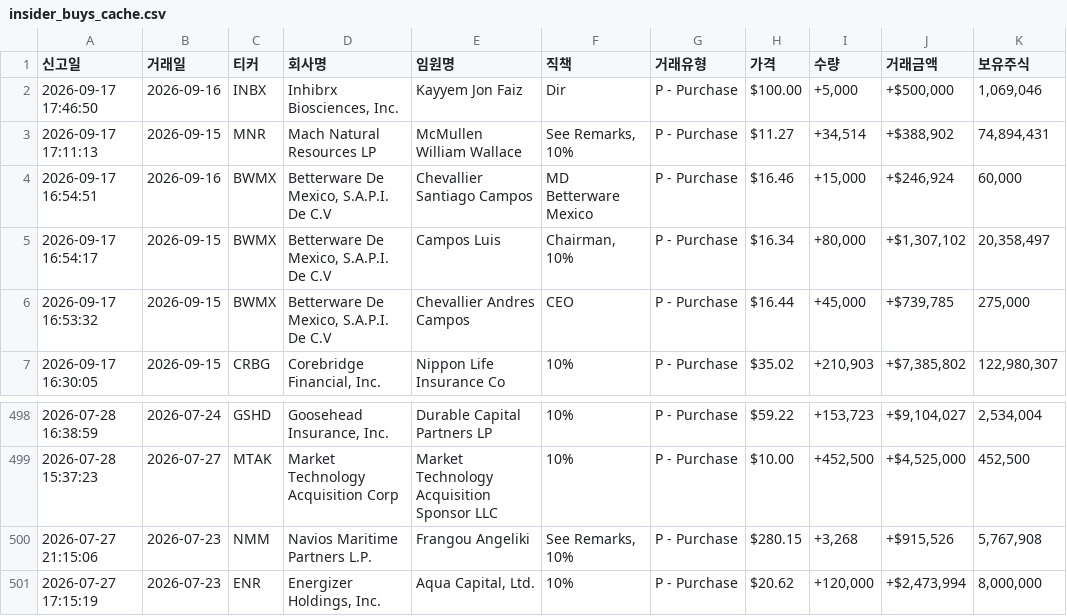
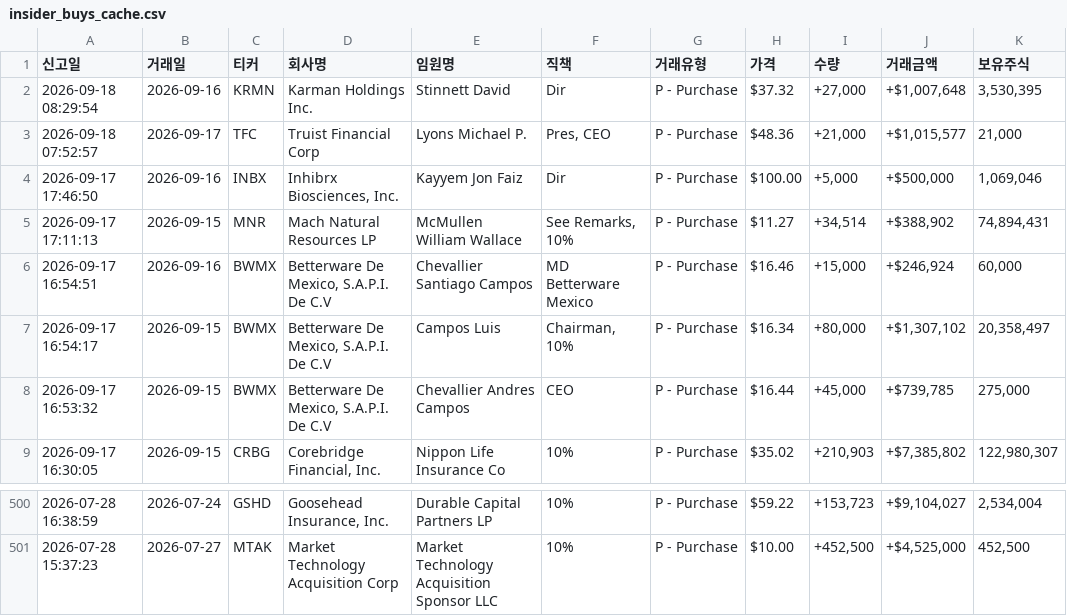
Before and after one commit to dicacros-gif/claude, a CSV file: data/insider_buys_cache.csv, drawn as a sheet; only a part is shown, gaps mark what is left out; removed rows and columns are numbered as before the commit, all else as after; the diff names each change by its address in the sheet, - before the commit and + after, or states it on an @@ line.

```diff
--- a/data/insider_buys_cache.csv
+++ b/data/insider_buys_cache.csv
+row 2: 2026-09-18 08:29:54 | 2026-09-16 | KRMN | Karman Holdings Inc. | Stinnett David | Dir | P - Purchase | $37.32 | +27,000 | +$1,007,648 | 3,530,395
+row 3: 2026-09-18 07:52:57 | 2026-09-17 | TFC | Truist Financial Corp | Lyons Michael P. | Pres, CEO | P - Purchase | $48.36 | +21,000 | +$1,015,577 | 21,000
-row 500: 2026-07-27 21:15:06 | 2026-07-23 | NMM | Navios Maritime Partners L.P. | Frangou Angeliki | See Remarks, 10% | P - Purchase | $280.15 | +3,268 | +$915,526 | 5,767,908
-row 501: 2026-07-27 17:15:19 | 2026-07-23 | ENR | Energizer Holdings, Inc. | Aqua Capital, Ltd. | 10% | P - Purchase | $20.62 | +120,000 | +$2,473,994 | 8,000,000
```
Also changed, not shown: 4 other files.
